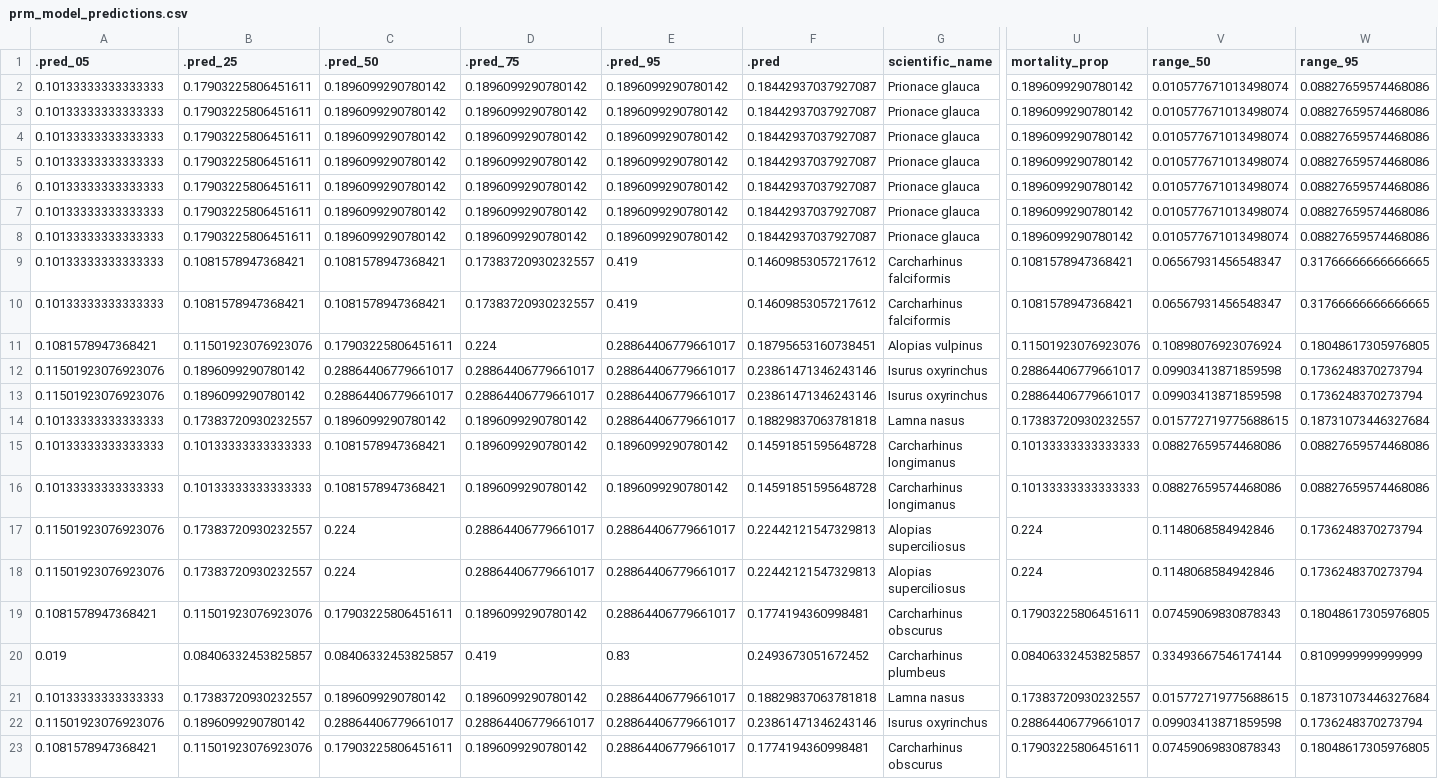
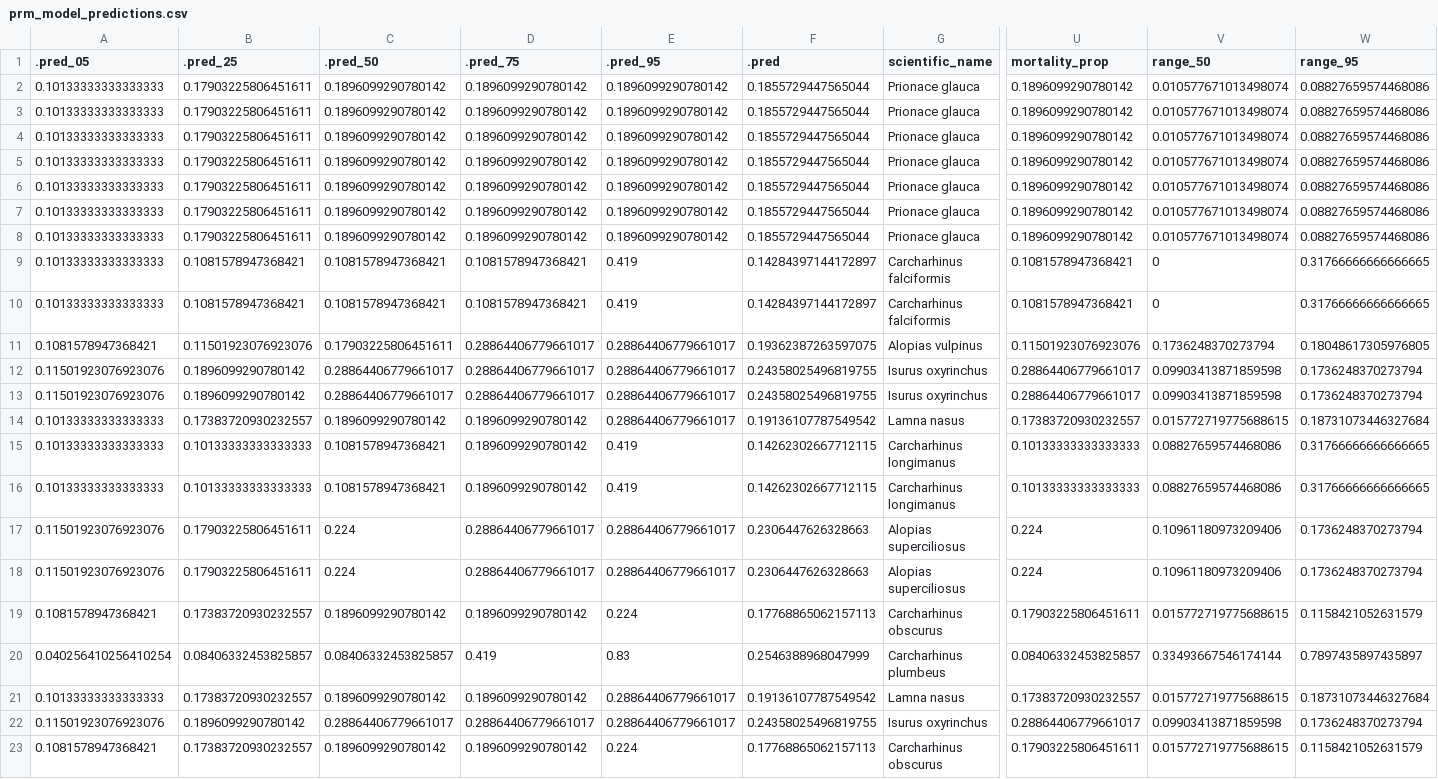
Before and after one commit to lmfeitos/elasmo-prm, a CSV file: data/prm_model_predictions.csv, drawn as a sheet; only a part is shown, gaps mark what is left out; the diff covers the shown part only; the diff names each change by its address in the sheet, - before the commit and + after, or states it on an @@ line.

```diff
--- a/data/prm_model_predictions.csv
+++ b/data/prm_model_predictions.csv
-F2:F8 (.pred): 0.18442937037927087
+F2:F8 (.pred): 0.1855729447565044
-D9:D10 (.pred_75): 0.17383720930232557
+D9:D10 (.pred_75): 0.1081578947368421
-F9:F10 (.pred): 0.14609853057217612
+F9:F10 (.pred): 0.14284397144172897
-V9:V10 (range_50): 0.06567931456548347
+V9:V10 (range_50): 0
-D11 (.pred_75): 0.224
+D11 (.pred_75): 0.28864406779661017
-F11 (.pred): 0.18795653160738451
+F11 (.pred): 0.19362387263597075
-V11 (range_50): 0.10898076923076924
+V11 (range_50): 0.1736248370273794
-F12:F13 (.pred): 0.23861471346243146
+F12:F13 (.pred): 0.24358025496819755
-F14 (.pred): 0.18829837063781818
+F14 (.pred): 0.19136107787549542
-E15:E16 (.pred_95): 0.1896099290780142
+E15:E16 (.pred_95): 0.419
-F15:F16 (.pred): 0.14591851595648728
+F15:F16 (.pred): 0.14262302667712115
-W15:W16 (range_95): 0.08827659574468086
+W15:W16 (range_95): 0.31766666666666665
-B17:B18 (.pred_25): 0.17383720930232557
+B17:B18 (.pred_25): 0.17903225806451611
-F17:F18 (.pred): 0.22442121547329813
+F17:F18 (.pred): 0.2306447626328663
-V17:V18 (range_50): 0.1148068584942846
+V17:V18 (range_50): 0.10961180973209406
-B19 (.pred_25): 0.11501923076923076
+B19 (.pred_25): 0.17383720930232557
-C19 (.pred_50): 0.17903225806451611
+C19 (.pred_50): 0.1896099290780142
-E19 (.pred_95): 0.28864406779661017
+E19 (.pred_95): 0.224
-F19 (.pred): 0.1774194360998481
+F19 (.pred): 0.17768865062157113
-V19 (range_50): 0.07459069830878343
+V19 (range_50): 0.015772719775688615
-W19 (range_95): 0.18048617305976805
+W19 (range_95): 0.1158421052631579
-A20 (.pred_05): 0.019
+A20 (.pred_05): 0.040256410256410254
-F20 (.pred): 0.2493673051672452
+F20 (.pred): 0.2546388968047999
-W20 (range_95): 0.8109999999999999
+W20 (range_95): 0.7897435897435897
-F21 (.pred): 0.18829837063781818
+F21 (.pred): 0.19136107787549542
-F22 (.pred): 0.23861471346243146
+F22 (.pred): 0.24358025496819755
-B23 (.pred_25): 0.11501923076923076
+B23 (.pred_25): 0.17383720930232557
-C23 (.pred_50): 0.17903225806451611
+C23 (.pred_50): 0.1896099290780142
-E23 (.pred_95): 0.28864406779661017
+E23 (.pred_95): 0.224
-F23 (.pred): 0.1774194360998481
+F23 (.pred): 0.17768865062157113
-V23 (range_50): 0.07459069830878343
+V23 (range_50): 0.015772719775688615
-W23 (range_95): 0.18048617305976805
+W23 (range_95): 0.1158421052631579
```
Also changed, not shown: 57 edited cells elsewhere in this file, data/avm_model_predictions.csv, data/full_model_predictions.csv, 5 other files.
